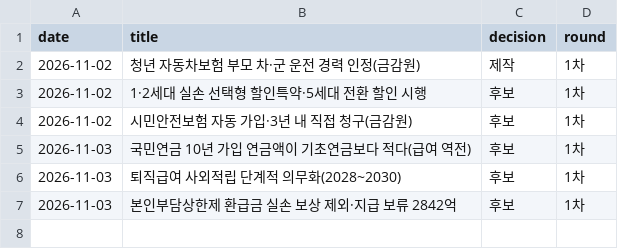
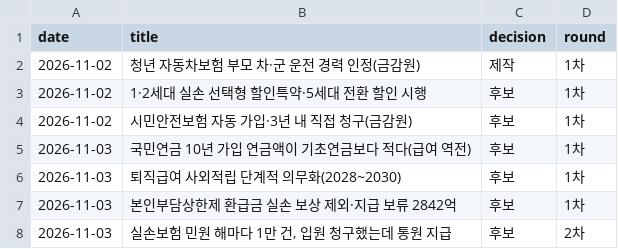
Before and after one commit to rkrjrl-ctrl/claude_drive, a CSV file: briefs/news/picks.csv, drawn as a sheet.

```diff
--- a/briefs/news/picks.csv
+++ b/briefs/news/picks.csv
@@ -7 +7,2 @@ date,title,decision,round
 2026-11-03,본인부담상한제 환급금 실손 보상 제외·지급 보류 2842억,후보,1차
+2026-11-03,"실손보험 민원 해마다 1만 건, 입원 청구했는데 통원 지급",후보,2차
```
Also changed, not shown: 1 other file.
